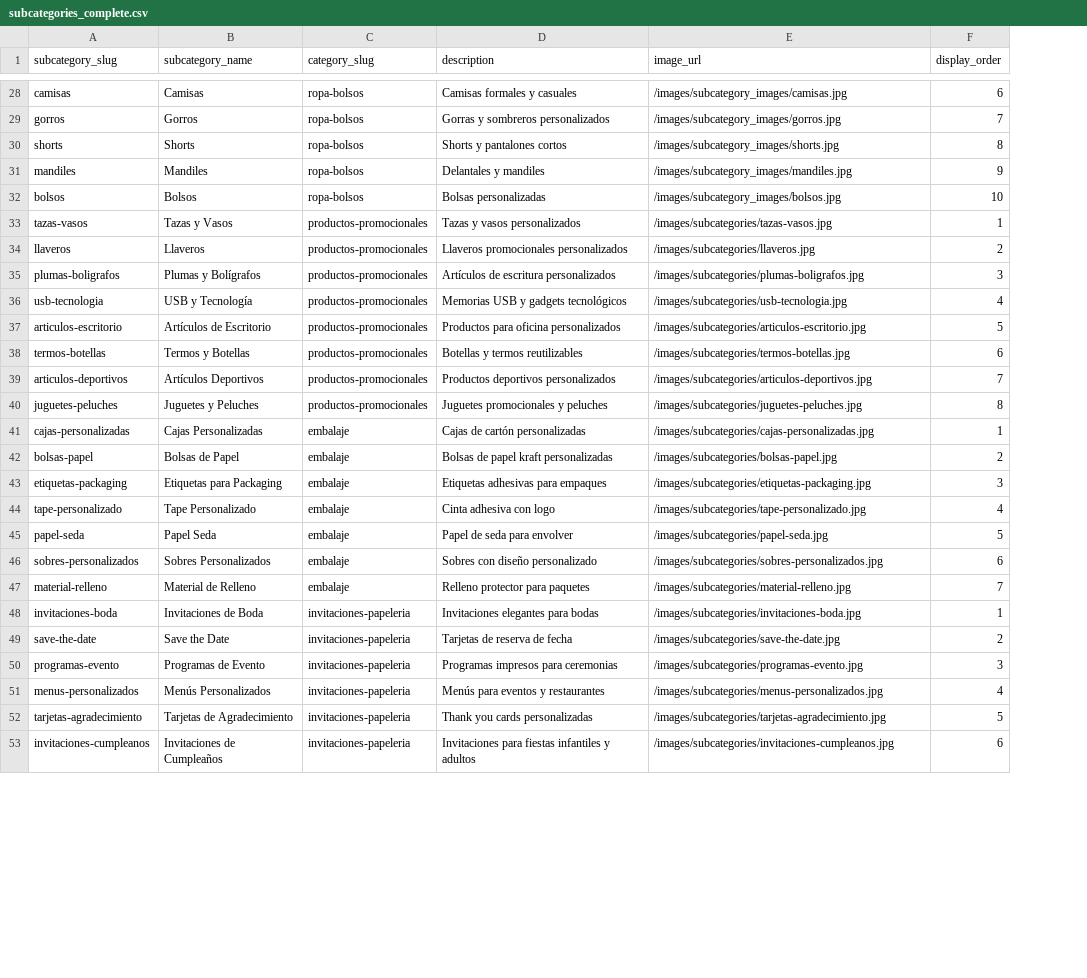
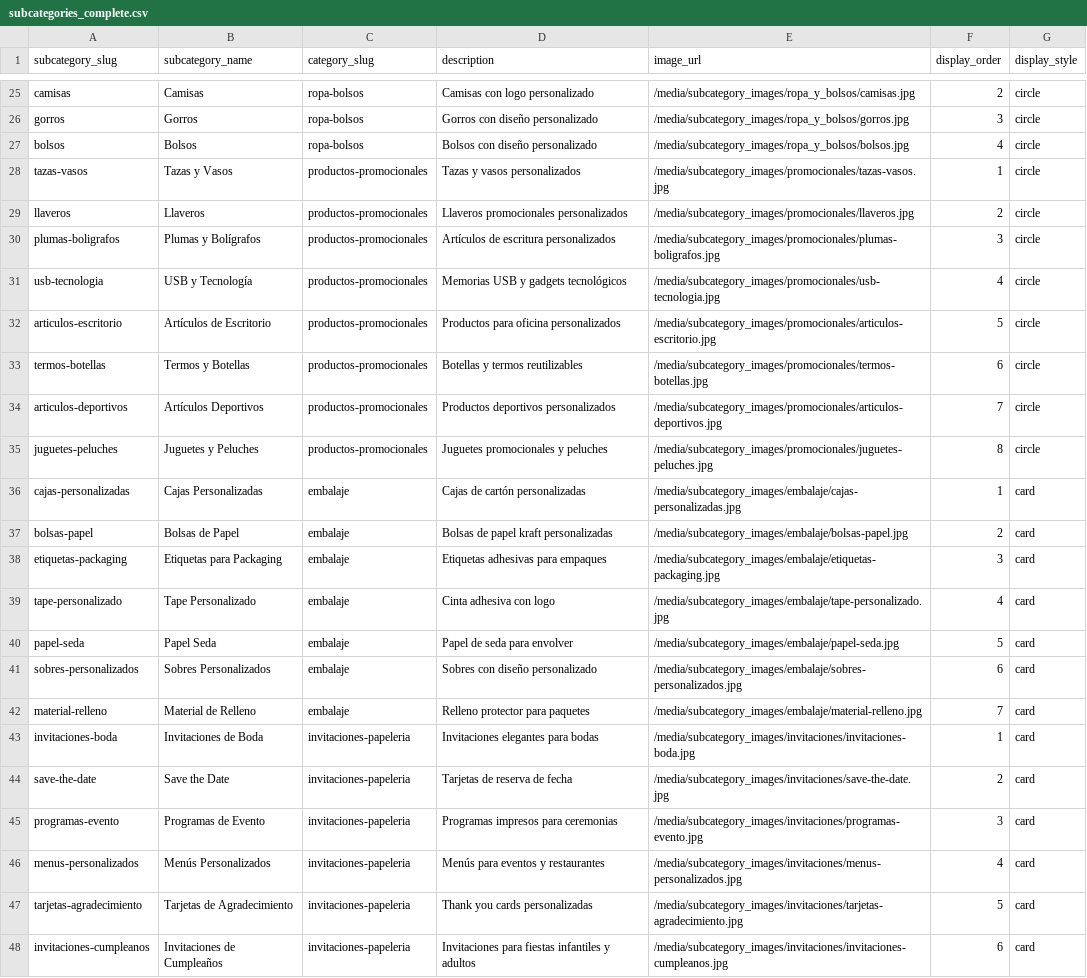
Before and after one commit to OmarGonD/imprenta-gallito, a CSV file: static/data/subcategories_complete.csv, drawn as a sheet; only a part is shown, gaps mark what is left out; removed rows and columns are numbered as before the commit, all else as after; the diff covers the shown part only; the diff names each change by its address in the sheet, - before the commit and + after, or states it on an @@ line.

Commit message:
Mejora de botones en tarjetas presentación para subcategorias

```diff
--- a/static/data/subcategories_complete.csv
+++ b/static/data/subcategories_complete.csv
+column G (display_style), rows 25-48: circle | circle | circle | circle | circle | circle | circle | circle | circle | circle | circle | card | card | card | card | card | card | card | card | card | card | card | card | card
-D25 (description): Camisas formales y casuales
+D25 (description): Camisas con logo personalizado
-E25 (image_url): /images/subcategory_images/camisas.jpg
+E25 (image_url): /media/subcategory_images/ropa_y_bolsos/camisas.jpg
-F25 (display_order): 6
+F25 (display_order): 2
-D26 (description): Gorras y sombreros personalizados
+D26 (description): Gorros con diseño personalizado
-E26 (image_url): /images/subcategory_images/gorros.jpg
+E26 (image_url): /media/subcategory_images/ropa_y_bolsos/gorros.jpg
-F26 (display_order): 7
+F26 (display_order): 3
-row 30: shorts | Shorts | ropa-bolsos | Shorts y pantalones cortos | /images/subcategory_images/shorts.jpg | 8
-row 31: mandiles | Mandiles | ropa-bolsos | Delantales y mandiles | /images/subcategory_images/mandiles.jpg | 9
-D27 (description): Bolsas personalizadas
+D27 (description): Bolsos con diseño personalizado
-E27 (image_url): /images/subcategory_images/bolsos.jpg
+E27 (image_url): /media/subcategory_images/ropa_y_bolsos/bolsos.jpg
-F27 (display_order): 10
+F27 (display_order): 4
-E28 (image_url): /images/subcategories/tazas-vasos.jpg
+E28 (image_url): /media/subcategory_images/promocionales/tazas-vasos.jpg
-E29 (image_url): /images/subcategories/llaveros.jpg
+E29 (image_url): /media/subcategory_images/promocionales/llaveros.jpg
-E30 (image_url): /images/subcategories/plumas-boligrafos.jpg
+E30 (image_url): /media/subcategory_images/promocionales/plumas-boligrafos.jpg
-E31 (image_url): /images/subcategories/usb-tecnologia.jpg
+E31 (image_url): /media/subcategory_images/promocionales/usb-tecnologia.jpg
-E32 (image_url): /images/subcategories/articulos-escritorio.jpg
+E32 (image_url): /media/subcategory_images/promocionales/articulos-escritorio.jpg
-E33 (image_url): /images/subcategories/termos-botellas.jpg
+E33 (image_url): /media/subcategory_images/promocionales/termos-botellas.jpg
-E34 (image_url): /images/subcategories/articulos-deportivos.jpg
+E34 (image_url): /media/subcategory_images/promocionales/articulos-deportivos.jpg
-E35 (image_url): /images/subcategories/juguetes-peluches.jpg
+E35 (image_url): /media/subcategory_images/promocionales/juguetes-peluches.jpg
-E36 (image_url): /images/subcategories/cajas-personalizadas.jpg
+E36 (image_url): /media/subcategory_images/embalaje/cajas-personalizadas.jpg
-E37 (image_url): /images/subcategories/bolsas-papel.jpg
+E37 (image_url): /media/subcategory_images/embalaje/bolsas-papel.jpg
-E38 (image_url): /images/subcategories/etiquetas-packaging.jpg
+E38 (image_url): /media/subcategory_images/embalaje/etiquetas-packaging.jpg
-E39 (image_url): /images/subcategories/tape-personalizado.jpg
+E39 (image_url): /media/subcategory_images/embalaje/tape-personalizado.jpg
-E40 (image_url): /images/subcategories/papel-seda.jpg
+E40 (image_url): /media/subcategory_images/embalaje/papel-seda.jpg
-E41 (image_url): /images/subcategories/sobres-personalizados.jpg
+E41 (image_url): /media/subcategory_images/embalaje/sobres-personalizados.jpg
-E42 (image_url): /images/subcategories/material-relleno.jpg
+E42 (image_url): /media/subcategory_images/embalaje/material-relleno.jpg
-E43 (image_url): /images/subcategories/invitaciones-boda.jpg
+E43 (image_url): /media/subcategory_images/invitaciones/invitaciones-boda.jpg
-E44 (image_url): /images/subcategories/save-the-date.jpg
+E44 (image_url): /media/subcategory_images/invitaciones/save-the-date.jpg
-E45 (image_url): /images/subcategories/programas-evento.jpg
+E45 (image_url): /media/subcategory_images/invitaciones/programas-evento.jpg
-E46 (image_url): /images/subcategories/menus-personalizados.jpg
+E46 (image_url): /media/subcategory_images/invitaciones/menus-personalizados.jpg
-E47 (image_url): /images/subcategories/tarjetas-agradecimiento.jpg
+E47 (image_url): /media/subcategory_images/invitaciones/tarjetas-agradecimiento.jpg
-E48 (image_url): /images/subcategories/invitaciones-cumpleanos.jpg
+E48 (image_url): /media/subcategory_images/invitaciones/invitaciones-cumpleanos.jpg
```
Also changed, not shown: 14 removed rows and 41 edited cells elsewhere in this file, static/data/categories_complete.csv, static/data/price_tiers_complete.csv, 24 other files.
